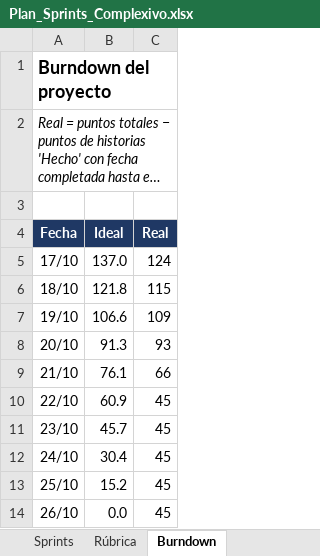
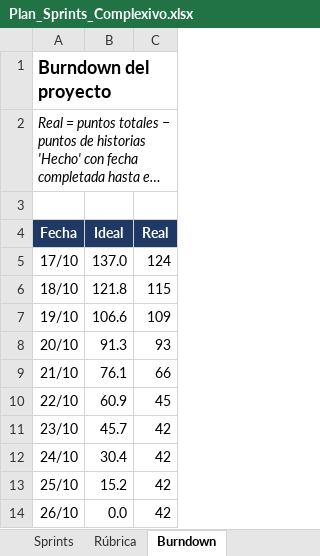
Before and after one commit to JohaGutierrez11/sistema-entradas-deportivas, an Excel workbook: docs/gestion/Plan_Sprints_Complexivo.xlsx, sheet Burndown, drawn as a sheet; long unchanged cells end in …; values as stored, in another font and other column widths than the file's, no borders; charts and pictures not drawn; the diff names each change by its address in the sheet, - before the commit and + after, or states it on an @@ line.

```diff
--- a/docs/gestion/Plan_Sprints_Complexivo.xlsx (sheet Burndown)
+++ b/docs/gestion/Plan_Sprints_Complexivo.xlsx (sheet Burndown)
-C11:C14 (Real): 45
+C11:C14 (Real): 42
```
Also changed, not shown: sheet Product Backlog, sheet Sprints, sheet Resumen, charts or pictures.
